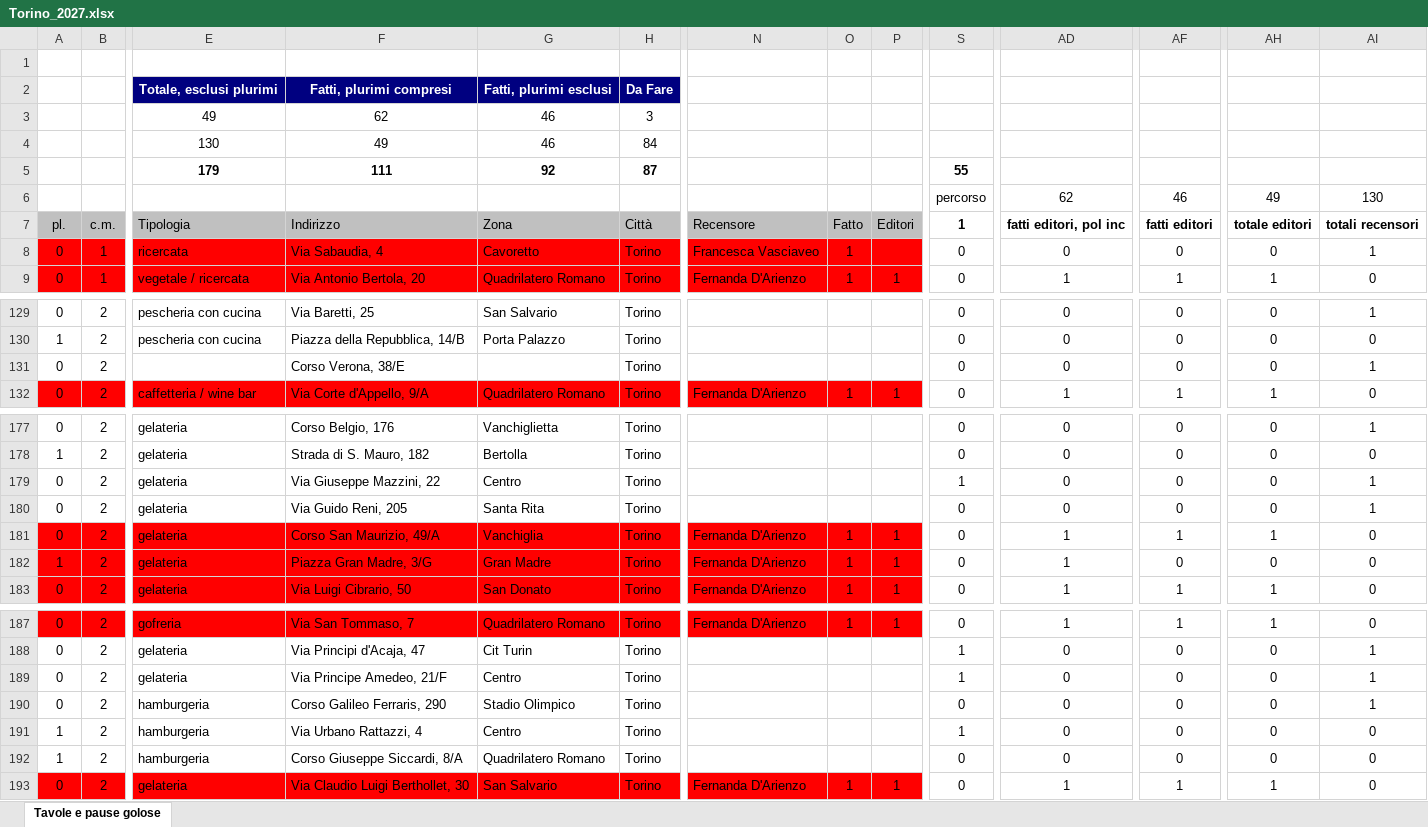
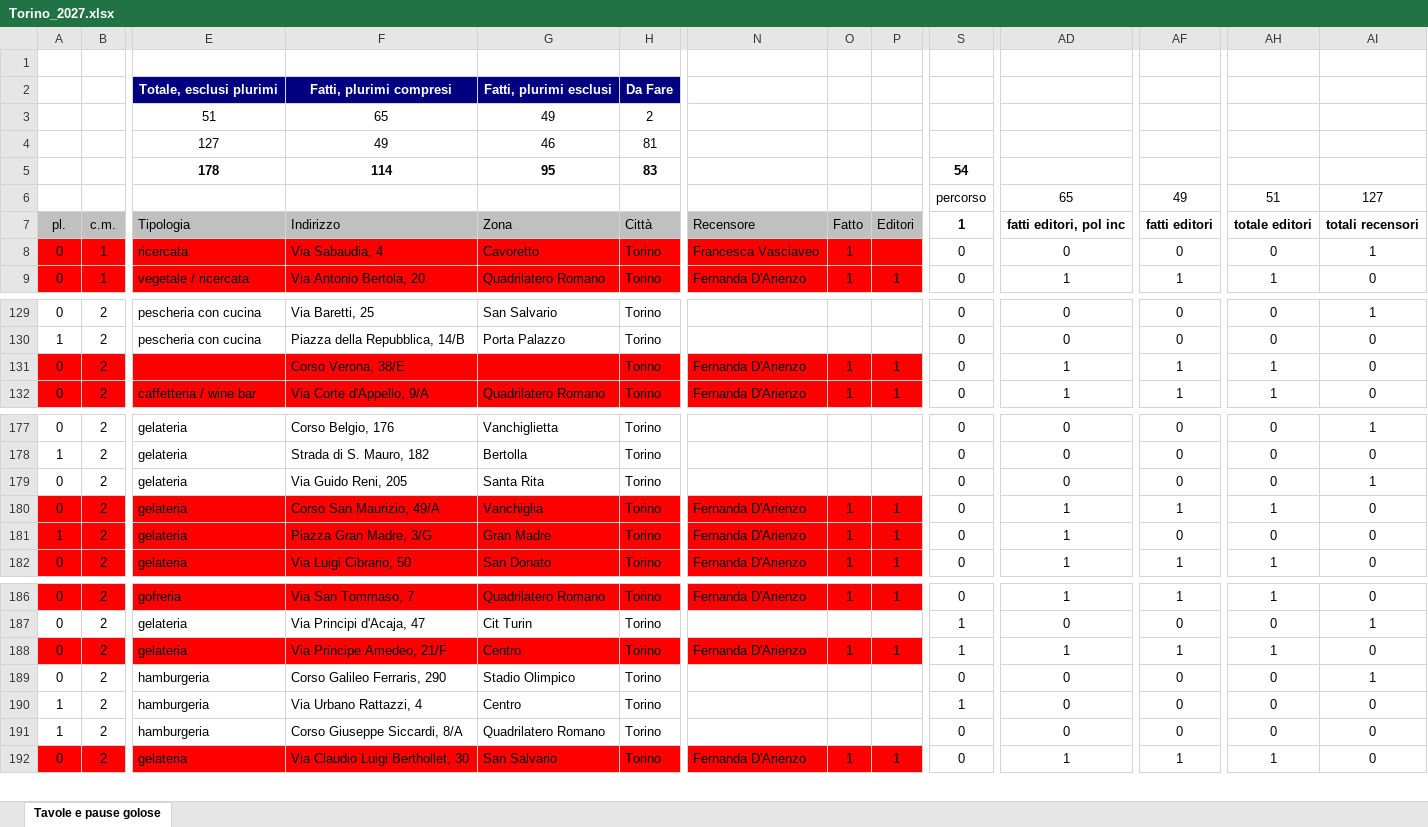
Before and after one commit to pecoraneraeditore/mappa-ristoranti, an Excel workbook: Torino_2027.xlsx, sheet Tavole e pause golose, drawn as a sheet; only a part is shown, gaps mark what is left out; values as stored, in another font and other column widths than the file's, no borders; removed rows and columns are numbered as before the commit, all else as after; rows hold the shown columns only; the diff covers the shown part only; the diff names each change by its address in the sheet, - before the commit and + after, or states it on an @@ line.

```diff
--- a/Torino_2027.xlsx (sheet Tavole e pause golose)
+++ b/Torino_2027.xlsx (sheet Tavole e pause golose)
-E3: 49
+E3: 51
-F3: 62
+F3: 65
-G3: 46
+G3: 49
-H3: 3
+H3: 2
-E4: 130
+E4: 127
-H4: 84
+H4: 81
-E5: 179
+E5: 178
-F5: 111
+F5: 114
-G5: 92
+G5: 95
-H5: 87
+H5: 83
-S5: 55
+S5: 54
-AD6: 62
+AD6: 65
-AF6: 46
+AF6: 49
-AH6: 49
+AH6: 51
-AI6: 130
+AI6: 127
-A131:P131 fill: none
+A131:P131 fill: #FF0000
-N131: (empty)
+N131: Fernanda D'Arienzo
-O131: (empty)
+O131: 1
-P131: (empty)
+P131: 1
-AD131: 0
+AD131: 1
-AF131: 0
+AF131: 1
-AH131: 0
+AH131: 1
-AI131: 1
+AI131: 0
-row 179: 0 | 2 | gelateria | Via Giuseppe Mazzini, 22 | Centro | Torino |  |  |  | 1 | 0 | 0 | 0 | 1
-A188:P188 fill: none
+A188:P188 fill: #FF0000
-N188: (empty)
+N188: Fernanda D'Arienzo
-O188: (empty)
+O188: 1
-P188: (empty)
+P188: 1
-AD188: 0
+AD188: 1
-AF188: 0
+AF188: 1
-AH188: 0
+AH188: 1
-AI188: 1
+AI188: 0
```
Also changed, not shown: 4 edited cells and cell formats elsewhere in this sheet, formulas that keep their value, 3 other files.
